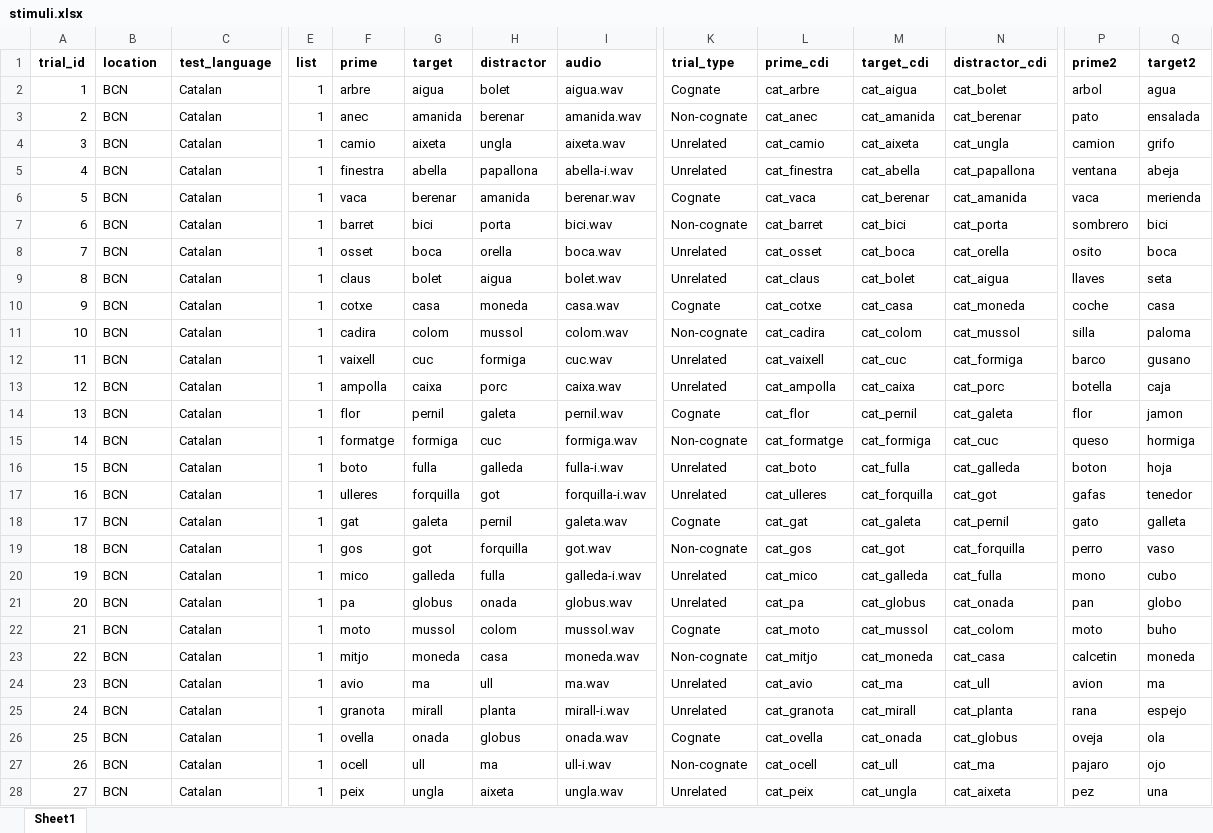
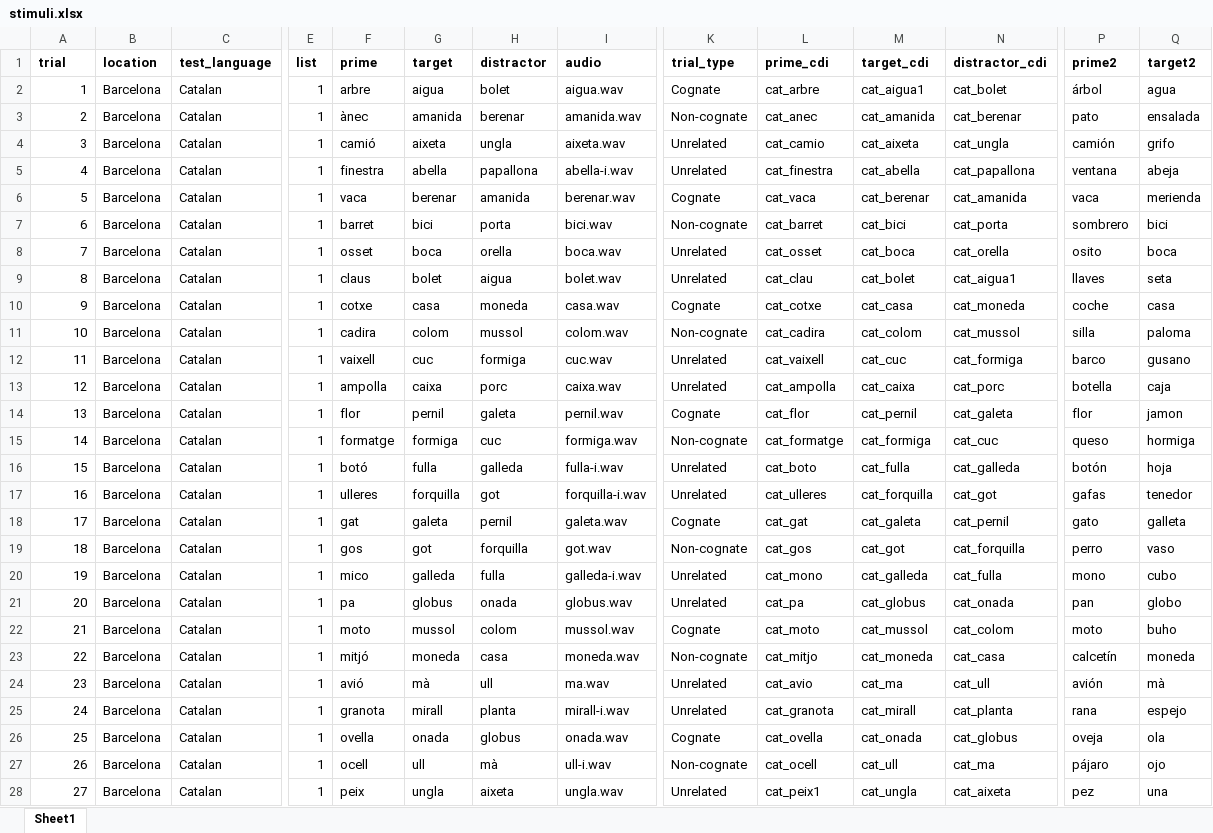
Before and after one commit to gongcastro/cognate-priming, an Excel workbook: Stimuli/stimuli.xlsx, sheet Sheet1, drawn as a sheet; only a part is shown, gaps mark what is left out; values as stored, in another font and other column widths than the file's, no borders; conditional formats not drawn; the diff covers the shown part only; the diff names each change by its address in the sheet, - before the commit and + after, or states it on an @@ line.

```diff
--- a/Stimuli/stimuli.xlsx (sheet Sheet1)
+++ b/Stimuli/stimuli.xlsx (sheet Sheet1)
-A1: trial_id
+A1: trial
-B2:B28 (location): BCN
+B2:B28 (location): Barcelona
-M2 (target_cdi): cat_aigua
+M2 (target_cdi): cat_aigua1
-P2 (prime2): arbol
+P2 (prime2): árbol
-F3 (prime): anec
+F3 (prime): ànec
-F4 (prime): camio
+F4 (prime): camió
-P4 (prime2): camion
+P4 (prime2): camión
-L9 (prime_cdi): cat_claus
+L9 (prime_cdi): cat_clau
-N9 (distractor_cdi): cat_aigua
+N9 (distractor_cdi): cat_aigua1
-F16 (prime): boto
+F16 (prime): botó
-P16 (prime2): boton
+P16 (prime2): botón
-L20 (prime_cdi): cat_mico
+L20 (prime_cdi): cat_mono
-F23 (prime): mitjo
+F23 (prime): mitjó
-P23 (prime2): calcetin
+P23 (prime2): calcetín
-F24 (prime): avio
+F24 (prime): avió
-G24 (target): ma
+G24 (target): mà
-P24 (prime2): avion
+P24 (prime2): avión
-Q24 (target2): ma
+Q24 (target2): mà
-H27 (distractor): ma
+H27 (distractor): mà
-P27 (prime2): pajaro
+P27 (prime2): pájaro
-L28 (prime_cdi): cat_peix
+L28 (prime_cdi): cat_peix1
```
Also changed, not shown: 1797 edited cells elsewhere in this sheet, formulas that keep their value, 17 other files.
